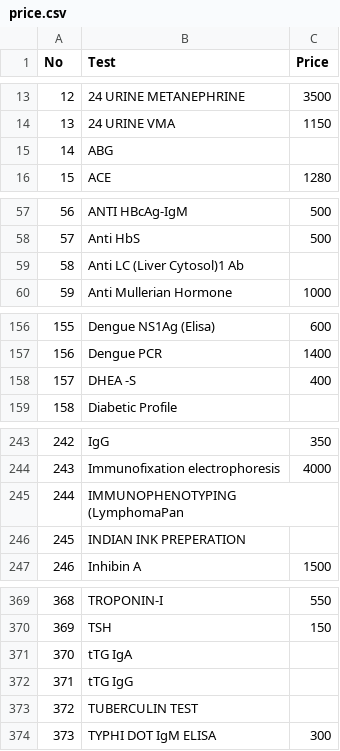
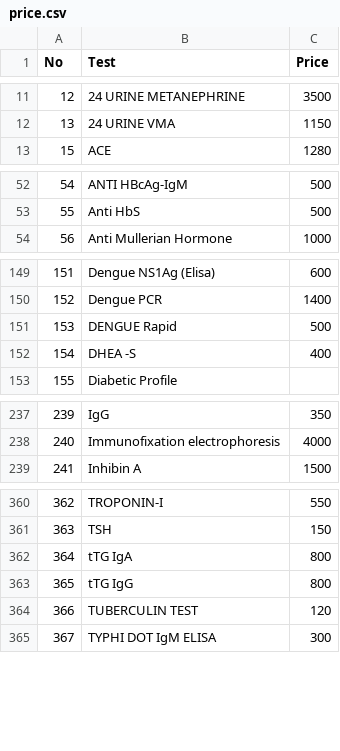
Before and after one commit to bijupat/softlab, a CSV file: price.csv, drawn as a sheet; only a part is shown, gaps mark what is left out; removed rows and columns are numbered as before the commit, all else as after; the diff covers the shown part only; the diff names each change by its address in the sheet, - before the commit and + after, or states it on an @@ line.

Commit message:
price.csv updated

```diff
--- a/price.csv
+++ b/price.csv
-row 15: 14 | ABG
@@ column A (No) renumbered from row 46 down @@
-row 59: 58 | Anti LC (Liver Cytosol)1 Ab
+row 151: 153 | DENGUE Rapid | 500
-row 245: 244 | IMMUNOPHENOTYPING (LymphomaPan
-row 246: 245 | INDIAN INK PREPERATION
-C362:C363 (Price): (empty)
+C362:C363 (Price): 800
-C364 (Price): (empty)
+C364 (Price): 120
```
Also changed, not shown: 10 removed rows and 7 edited cells elsewhere in this file, 2 other files.
